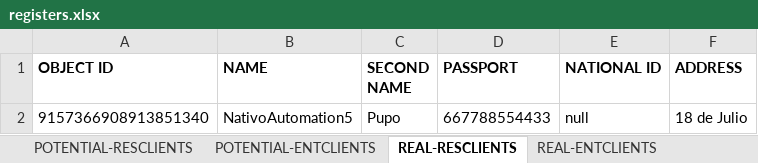
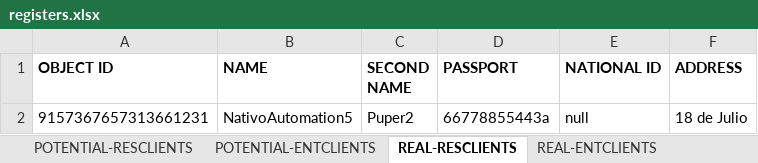
Before and after one commit to seba53b4/Automatizaci-nTFNU, an Excel workbook: MyFirstTest/registers.xlsx, sheet REAL-RESCLIENTS, drawn as a sheet; values as stored, in another font and other column widths than the file's, no borders; the diff names each change by its address in the sheet, - before the commit and + after, or states it on an @@ line.

```diff
--- a/MyFirstTest/registers.xlsx (sheet REAL-RESCLIENTS)
+++ b/MyFirstTest/registers.xlsx (sheet REAL-RESCLIENTS)
-A2 (OBJECT ID): 9157366908913851340
+A2 (OBJECT ID): 9157367657313661231
-C2 (SECOND NAME): Pupo
+C2 (SECOND NAME): Puper2
-D2 (PASSPORT): 667788554433
+D2 (PASSPORT): 66778855443a
```
Also changed, not shown: sheet NEW-PLAN, sheet POTENTIAL-RESCLIENTS, sheet REAL-ENTCLIENTS, sheet POTENTIAL-ENTCLIENTS, 12 other files.
